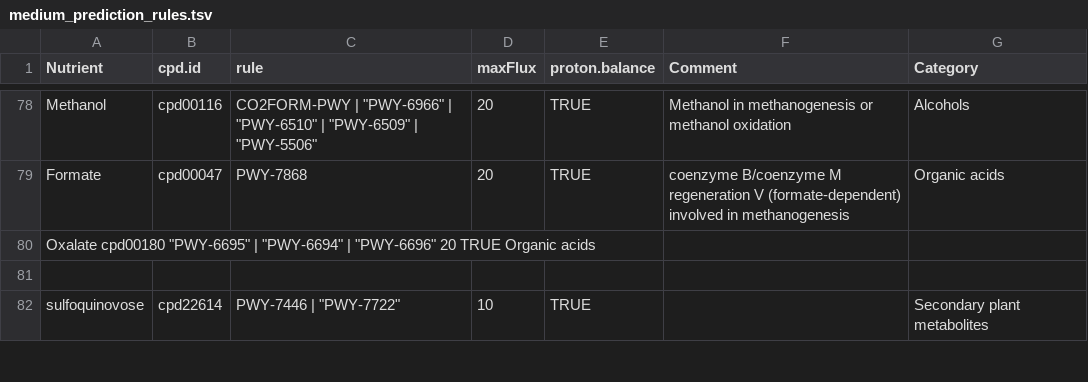
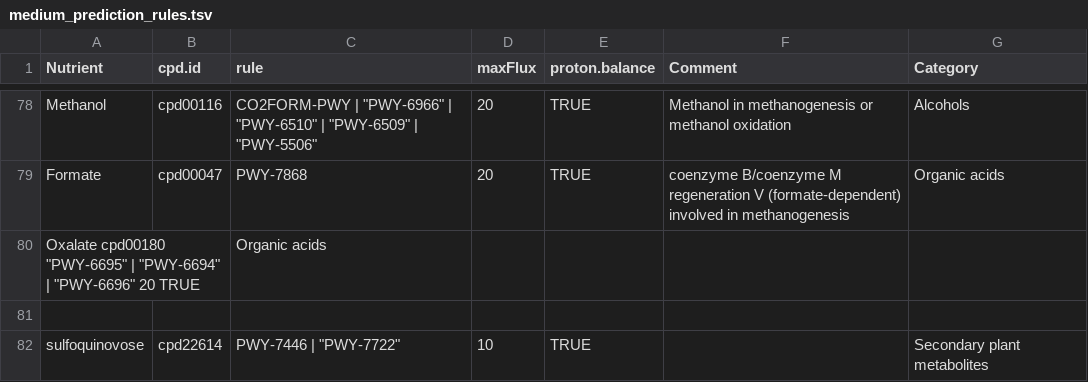
Before and after one commit to jchmiel4/gapseq, a TSV file: dat/medium_prediction_rules.tsv, drawn as a sheet; only a part is shown, gaps mark what is left out.

Commit message:
Update medium_prediction_rules.tsv

```diff
--- a/dat/medium_prediction_rules.tsv
+++ b/dat/medium_prediction_rules.tsv
@@ -79,3 +79,3 @@ Methanol	cpd00116	"CO2FORM-PWY" | "PWY-6966" | "PWY-6510" | "PWY-6509" | "PWY-55
 Formate	cpd00047	"PWY-7868"	20	TRUE	coenzyme B/coenzyme M regeneration V (formate-dependent) involved in methanogenesis	Organic acids
-Oxalate cpd00180    "PWY-6695" | "PWY-6694" | "PWY-6696"    20  TRUE        Organic acids
+Oxalate cpd00180    "PWY-6695" | "PWY-6694" | "PWY-6696"    20  TRUE		Organic acids
 						
```
